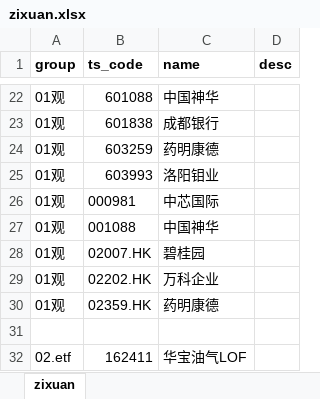
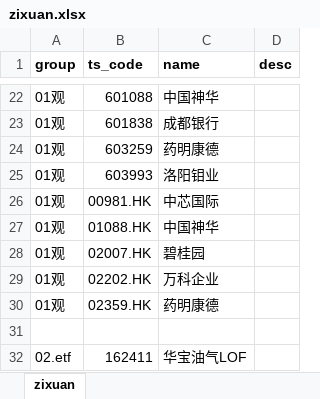
Before and after one commit to jiahui92/quant, an Excel workbook: assets/zixuan.xlsx, sheet zixuan, drawn as a sheet; only a part is shown, gaps mark what is left out; values as stored, in another font and other column widths than the file's, no borders; the diff names each change by its address in the sheet, - before the commit and + after, or states it on an @@ line.

Commit message:
feat: dataManager支持基金和指数

```diff
--- a/assets/zixuan.xlsx (sheet zixuan)
+++ b/assets/zixuan.xlsx (sheet zixuan)
-B26 (ts_code): 000981
+B26 (ts_code): 00981.HK
-B27 (ts_code): 001088
+B27 (ts_code): 01088.HK
```
Also changed, not shown: 5 other files.
